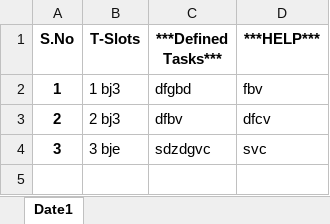
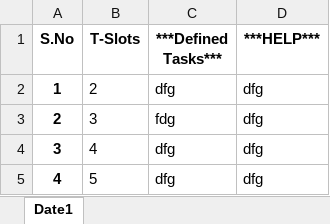
Before and after one commit to Nikhilgulati841/PyWhileWork, an Excel workbook: schedule/NewSchedule(Date).xlsx, sheet Date1, drawn as a sheet; values as stored, in another font and other column widths than the file's, no borders; the diff names each change by its address in the sheet, - before the commit and + after, or states it on an @@ line.

```diff
--- a/schedule/NewSchedule(Date).xlsx (sheet Date1)
+++ b/schedule/NewSchedule(Date).xlsx (sheet Date1)
-B2 (T-Slots): 1 bj3
+B2 (T-Slots): 2
-C2 (***Defined Tasks***): dfgbd
+C2 (***Defined Tasks***): dfg
-D2 (***HELP***): fbv
+D2 (***HELP***): dfg
-B3 (T-Slots): 2 bj3
+B3 (T-Slots): 3
-C3 (***Defined Tasks***): dfbv
+C3 (***Defined Tasks***): fdg
-D3 (***HELP***): dfcv
+D3 (***HELP***): dfg
-B4 (T-Slots): 3 bje
+B4 (T-Slots): 4
-C4 (***Defined Tasks***): sdzdgvc
+C4 (***Defined Tasks***): dfg
-D4 (***HELP***): svc
+D4 (***HELP***): dfg
+row 5: 4 | 5 | dfg | dfg
```
Also changed, not shown: schedule/Updated(Date).xlsx, 1 other file.
